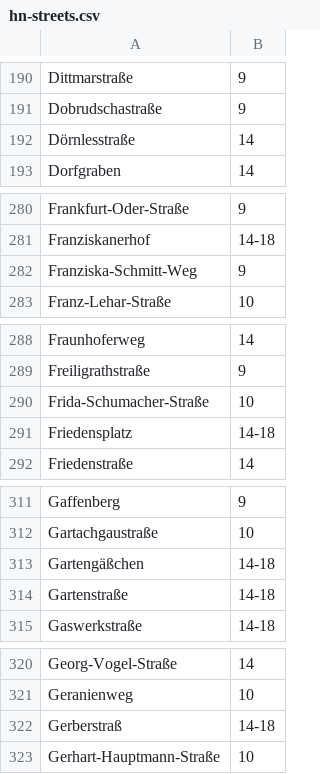
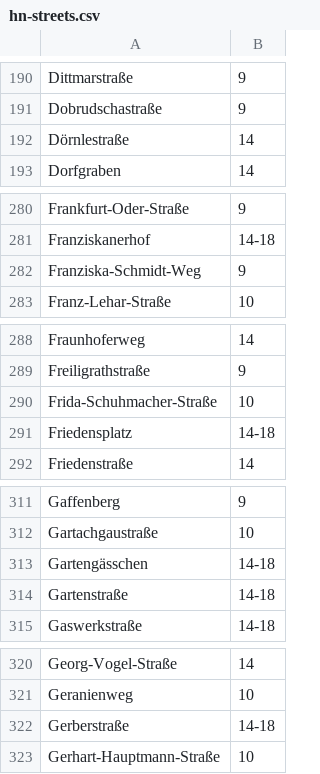
Before and after one commit to opendata-heilbronn/trinkwasser, a CSV file: geojson/hn-streets.csv, drawn as a sheet; only a part is shown, gaps mark what is left out; the diff covers the shown part only.

```diff
--- a/geojson/hn-streets.csv
+++ b/geojson/hn-streets.csv
@@ -191,3 +191,3 @@ Dittmarstraße;9
 Dobrudschastraße;9
-Dörnlesstraße;14
+Dörnlestraße;14
 Dorfgraben;14
@@ -281,3 +281,3 @@ Frankfurt-Oder-Straße;9
 Franziskanerhof;14-18
-Franziska-Schmitt-Weg;9
+Franziska-Schmidt-Weg;9
 Franz-Lehar-Straße;10
@@ -289,3 +289,3 @@ Fraunhoferweg;14
 Freiligrathstraße;9
-Frida-Schumacher-Straße;10
+Frida-Schuhmacher-Straße;10
 Friedensplatz;14-18
@@ -312,3 +312,3 @@ Gaffenberg;9
 Gartachgaustraße;10
-Gartengäßchen;14-18
+Gartengässchen;14-18
 Gartenstraße;14-18
@@ -321,3 +321,3 @@ Georg-Vogel-Straße;14
 Geranienweg;10
-Gerberstraß;14-18
+Gerberstraße;14-18
 Gerhart-Hauptmann-Straße;10
```
Also changed, not shown: 21 edited cells elsewhere in this file, 1 other file.
